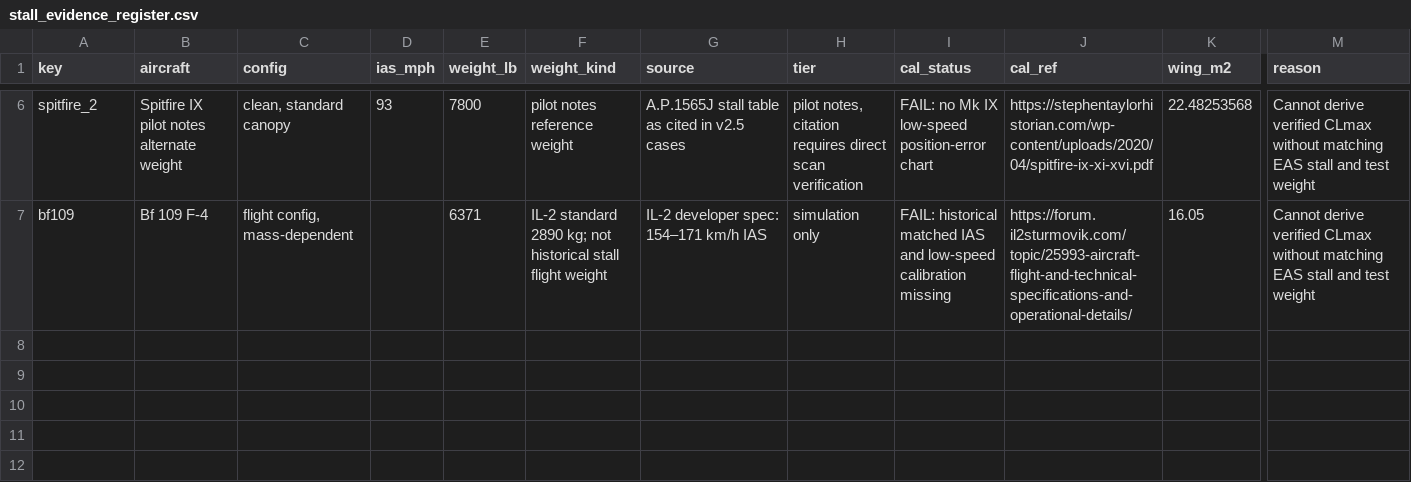
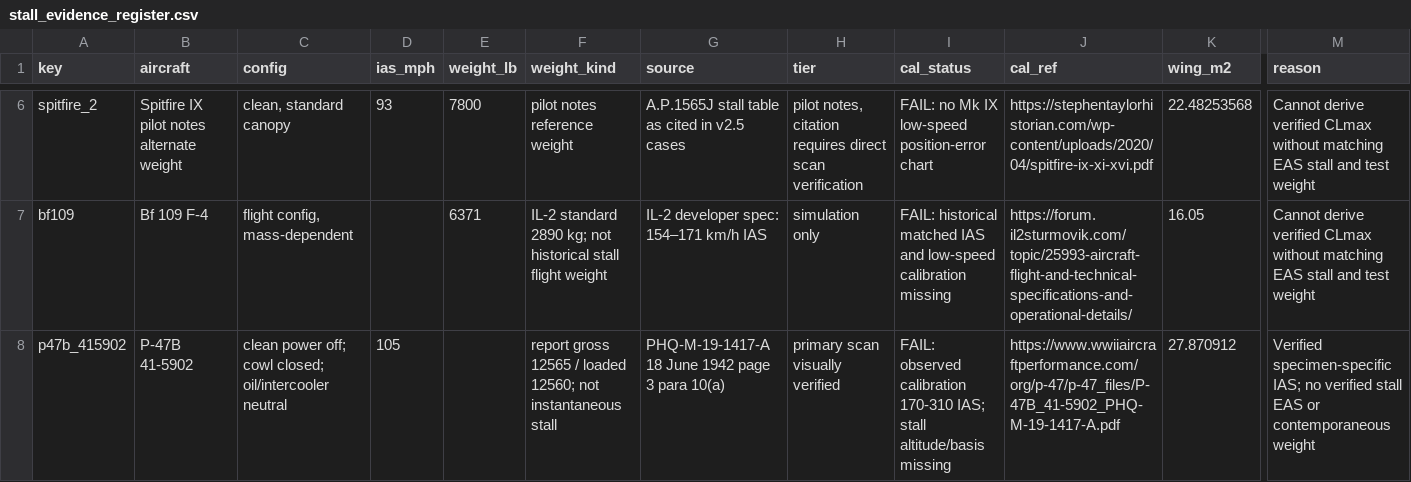
Before and after one commit to hound83/WW2-Aircraft-Physics-Simulator, a CSV file: references/stall_evidence_register.csv, drawn as a sheet; only a part is shown, gaps mark what is left out; rows hold the shown columns only; the diff names each change by its address in the sheet, - before the commit and + after, or states it on an @@ line.

Commit message:
Audit original P-47B stall, loading and airspeed calibration provenance

```diff
--- a/references/stall_evidence_register.csv
+++ b/references/stall_evidence_register.csv
+row 8: p47b_415902 | P-47B 41-5902 | clean power off; cowl closed; oil/intercooler neutral | 105 |  | report gross 12565 / loaded 12560; not instantaneous stall | PHQ-M-19-1417-A 18 June 1942 page 3 para 10(a) | primary scan visually verified | FAIL: observed calibration 170-310 IAS; stall altitude/basis missing | https://www.wwiiaircraftperformance.com/org/p-47/p-47_files/P-47B_41-5902_PHQ-M-19-1417-A.pdf | 27.870912 | Verified specimen-specific IAS; no verified stall EAS or contemporaneous weight
```
Also changed, not shown: 18 other files.
